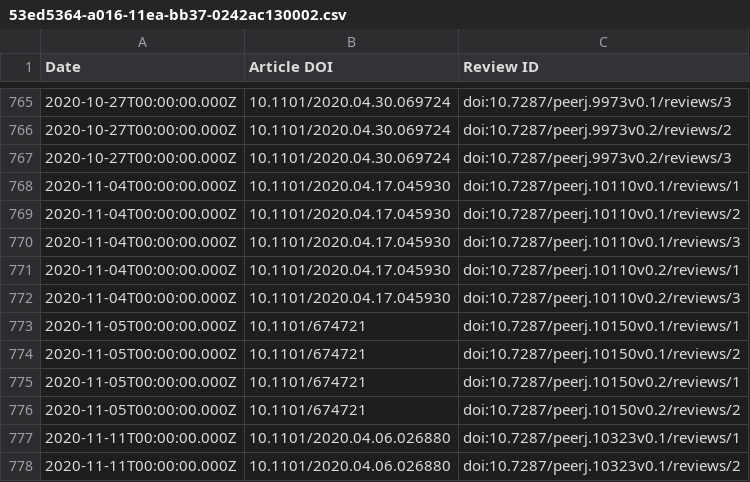
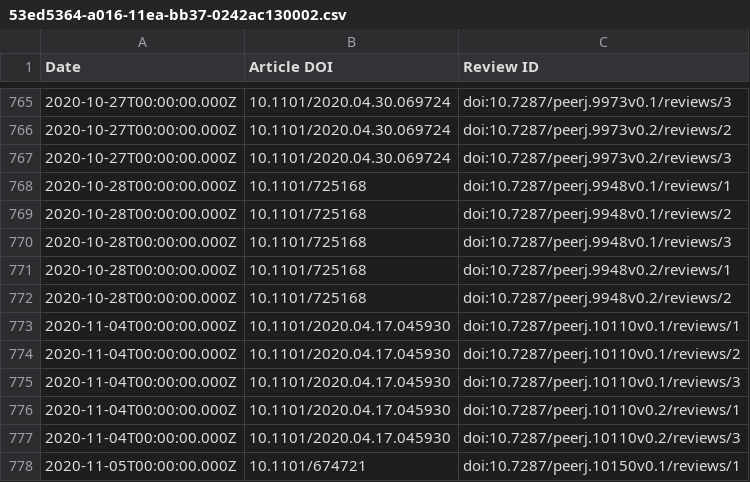
Before and after one commit to sciety/sciety, a CSV file: data/reviews/53ed5364-a016-11ea-bb37-0242ac130002.csv, drawn as a sheet; only a part is shown, gaps mark what is left out; the shorter side is filled out with more unchanged rows; the diff names each change by its address in the sheet, - before the commit and + after, or states it on an @@ line.

```diff
--- a/data/reviews/53ed5364-a016-11ea-bb37-0242ac130002.csv
+++ b/data/reviews/53ed5364-a016-11ea-bb37-0242ac130002.csv
+row 768: 2020-10-28T00:00:00.000Z | 10.1101/725168 | doi:10.7287/peerj.9948v0.1/reviews/1
+row 769: 2020-10-28T00:00:00.000Z | 10.1101/725168 | doi:10.7287/peerj.9948v0.1/reviews/2
+row 770: 2020-10-28T00:00:00.000Z | 10.1101/725168 | doi:10.7287/peerj.9948v0.1/reviews/3
+row 771: 2020-10-28T00:00:00.000Z | 10.1101/725168 | doi:10.7287/peerj.9948v0.2/reviews/1
+row 772: 2020-10-28T00:00:00.000Z | 10.1101/725168 | doi:10.7287/peerj.9948v0.2/reviews/2
```
Also changed, not shown: data/reviews/b560187e-f2fb-4ff9-a861-a204f3fc0fb0.csv.
